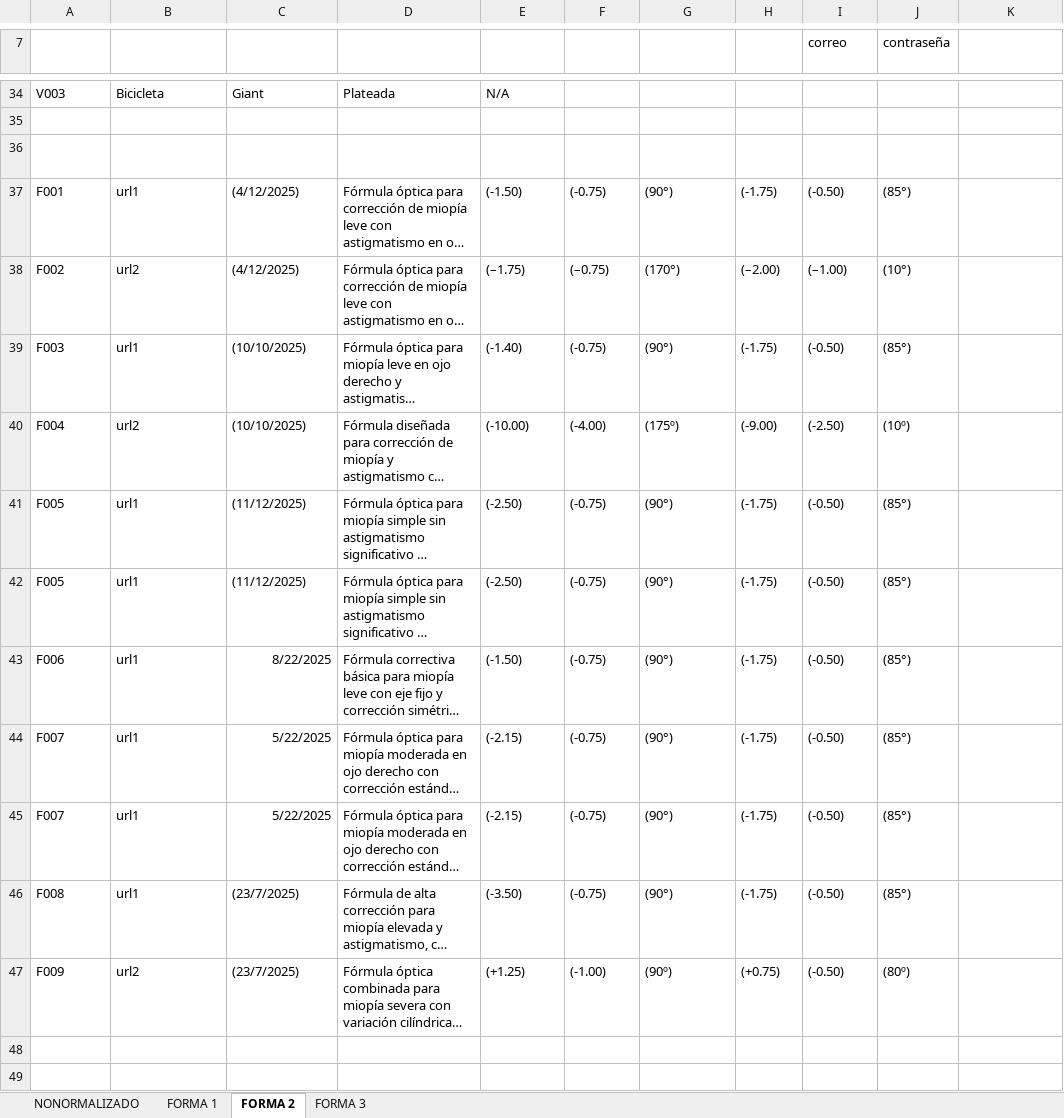
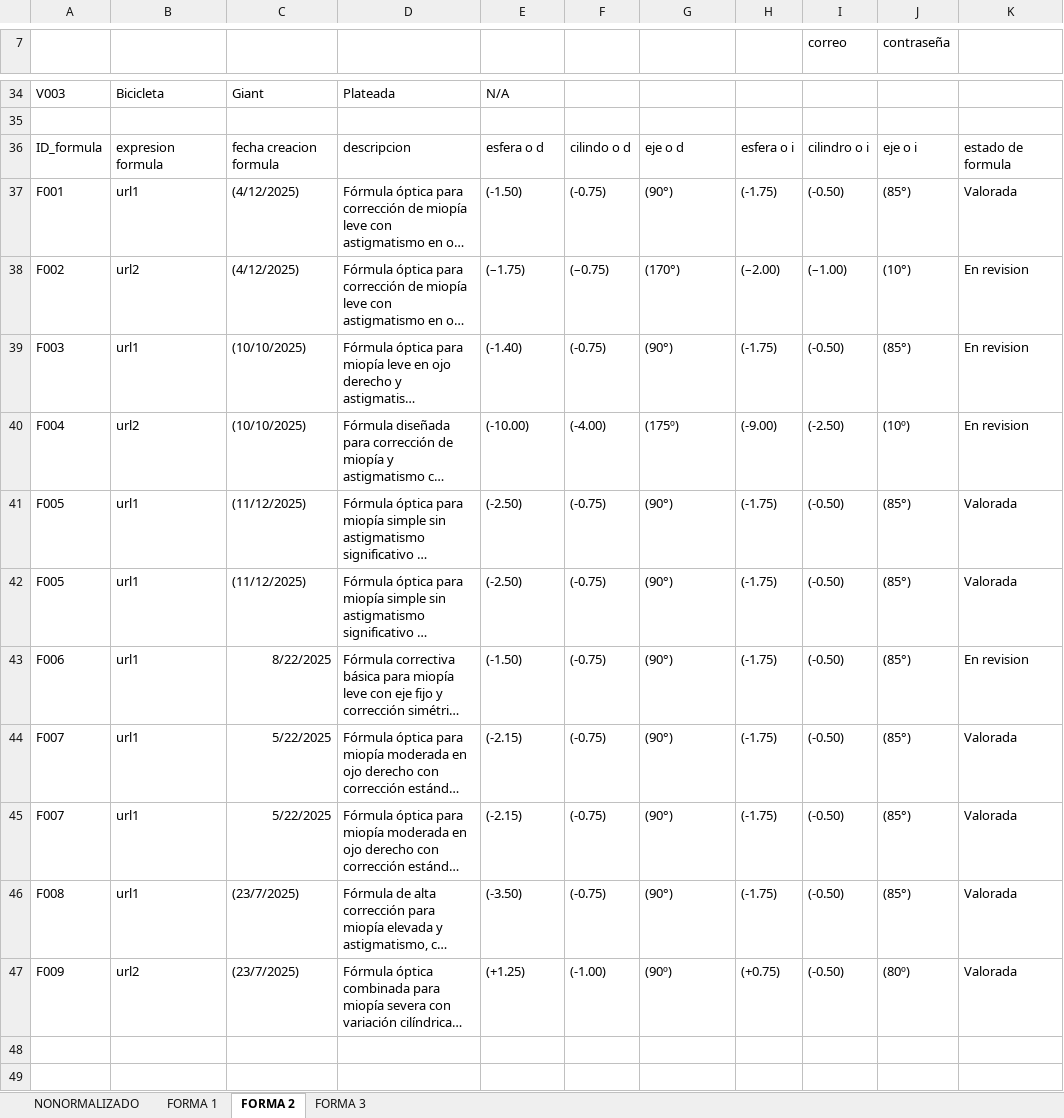
Before and after one commit to LENICITA/OPTICA-BALAMB, an Excel workbook: trimestreII/NORMALIZACION/NORMALIZACION (1).xlsx, sheet FORMA 2, drawn as a sheet; only a part is shown, gaps mark what is left out; long unchanged cells end in …; values as stored, in another font and other column widths than the file's, no borders; charts and pictures and table styles not drawn; the diff covers the shown part only; the diff names each change by its address in the sheet, - before the commit and + after, or states it on an @@ line.

```diff
--- a/trimestreII/NORMALIZACION/NORMALIZACION (1).xlsx (sheet FORMA 2)
+++ b/trimestreII/NORMALIZACION/NORMALIZACION (1).xlsx (sheet FORMA 2)
-A36:J36 text colour: #FFFFFF
+A36:J36 text colour: black
-K36: (empty)
+K36: estado de formula
-K37: (empty)
+K37: Valorada
-K38:K40: (empty)
+K38:K40: En revision
-K41:K42: (empty)
+K41:K42: Valorada
-K43: (empty)
+K43: En revision
-K44:K47: (empty)
+K44:K47: Valorada
```
Also changed, not shown: 7 added rows and 17 removed rows elsewhere in this sheet, sheet FORMA 3, sheet FORMA 1, sheet NONORMALIZADO.
